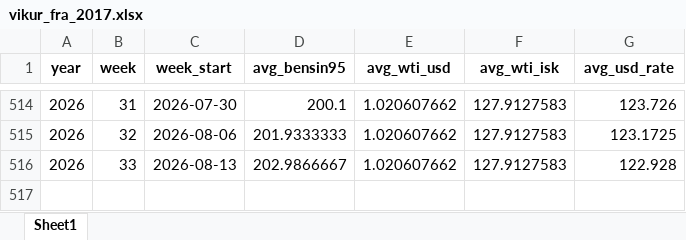
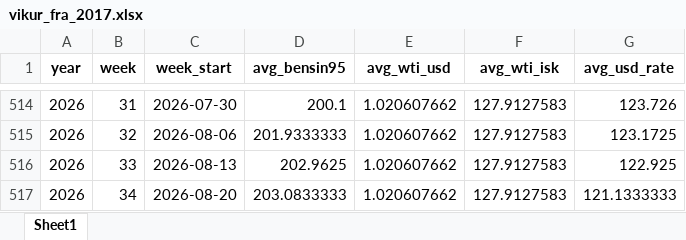
Before and after one commit to asi-hag/gasverkefni, an Excel workbook: vikur_fra_2017.xlsx, sheet Sheet1, drawn as a sheet; only a part is shown, gaps mark what is left out; values as stored, in another font and other column widths than the file's, no borders; the diff names each change by its address in the sheet, - before the commit and + after, or states it on an @@ line.

```diff
--- a/vikur_fra_2017.xlsx (sheet Sheet1)
+++ b/vikur_fra_2017.xlsx (sheet Sheet1)
-D516 (avg_bensin95): 202.9866667
+D516 (avg_bensin95): 202.9625
-G516 (avg_usd_rate): 122.928
+G516 (avg_usd_rate): 122.925
+row 517: 2026 | 34 | 2026-08-20 | 203.0833333 | 1.020607662 | 127.9127583 | 121.1333333
```
Also changed, not shown: min_max_dagverd.xlsx.
